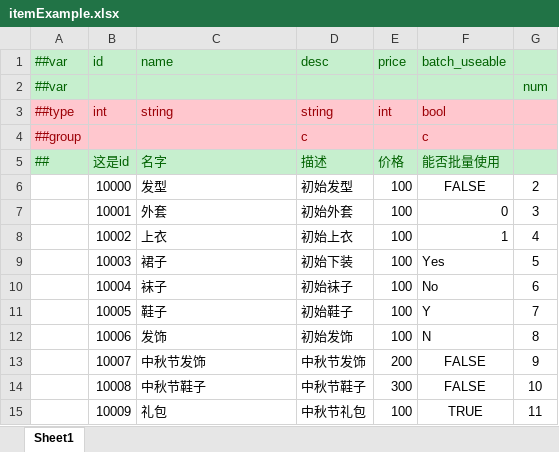
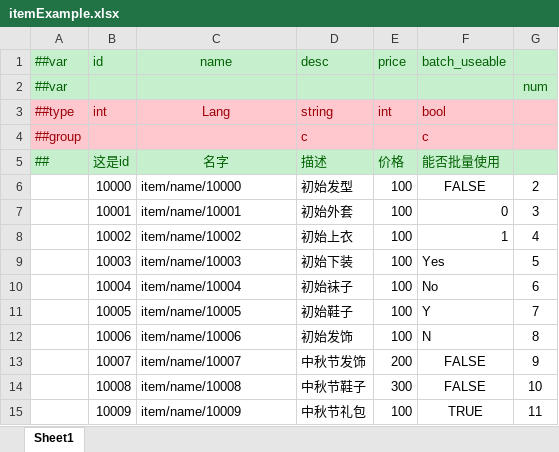
Before and after one commit to DenialDong/Unification, an Excel workbook: configs/itemExample.xlsx, sheet Sheet1, drawn as a sheet; values as stored, in another font and other column widths than the file's, no borders; the diff names each change by its address in the sheet, - before the commit and + after, or states it on an @@ line.

```diff
--- a/configs/itemExample.xlsx (sheet Sheet1)
+++ b/configs/itemExample.xlsx (sheet Sheet1)
-C1 alignment: left
+C1 alignment: center
-C3 (name): string
+C3 (name): Lang
-C3 alignment: left
+C3 alignment: center
-C5 alignment: left
+C5 alignment: center
-C6 (name): 发型
+C6 (name): item/name/10000
-C7 (name): 外套
+C7 (name): item/name/10001
-C8 (name): 上衣
+C8 (name): item/name/10002
-C9 (name): 裙子
+C9 (name): item/name/10003
-C10 (name): 袜子
+C10 (name): item/name/10004
-C11 (name): 鞋子
+C11 (name): item/name/10005
-C12 (name): 发饰
+C12 (name): item/name/10006
-C13 (name): 中秋节发饰
+C13 (name): item/name/10007
-C14 (name): 中秋节鞋子
+C14 (name): item/name/10008
-C15 (name): 礼包
+C15 (name): item/name/10009
```
Also changed, not shown: configs/__beans__.xlsx, configs/__tables__.xlsx, 32 other files.
